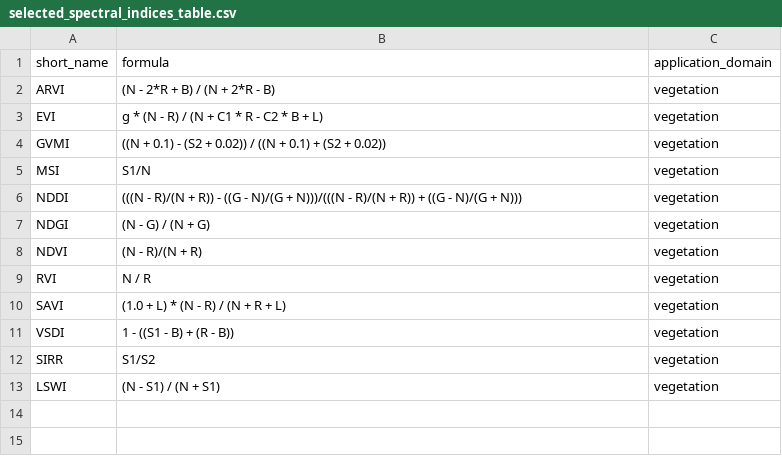
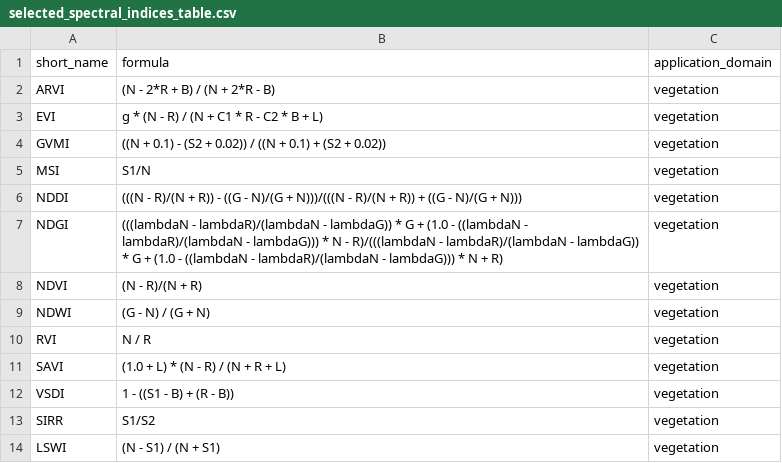
Before and after one commit to yousra07/index_based_physiological_drought, a CSV file: data/selected_spectral_indices_table.csv, drawn as a sheet.

Commit message:
added NDWI to comparison

```diff
--- a/data/selected_spectral_indices_table.csv
+++ b/data/selected_spectral_indices_table.csv
@@ -6,4 +6,5 @@ MSI,S1/N,vegetation
 NDDI,(((N - R)/(N + R)) - ((G - N)/(G + N)))/(((N - R)/(N + R)) + ((G - N)/(G + N))),vegetation
-NDGI,(N - G) / (N + G),vegetation
+NDGI,(((lambdaN - lambdaR)/(lambdaN - lambdaG)) * G + (1.0 - ((lambdaN - lambdaR)/(lambdaN - lambdaG))) * N - R)/(((lambdaN - lambdaR)/(lambdaN - lambdaG)) * G + (1.0 - ((lambdaN - lambdaR)/(lambdaN - lambdaG))) * N + R),vegetation
 NDVI,(N - R)/(N + R),vegetation
+NDWI,(G - N) / (G + N),vegetation
 RVI,N / R,vegetation
```
Also changed, not shown: 1 other file.
